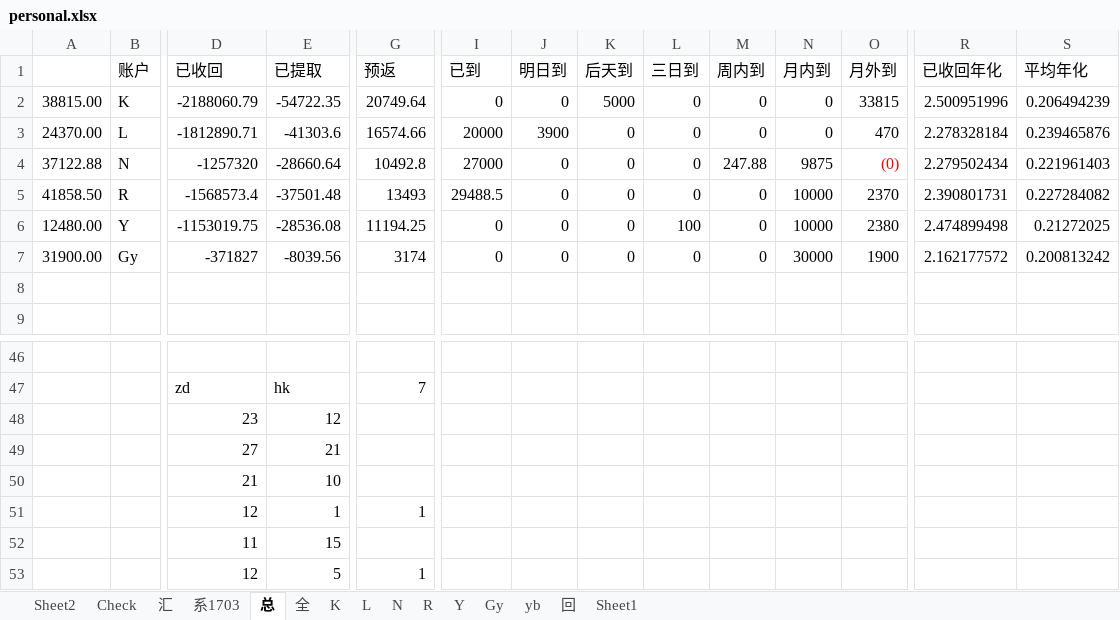
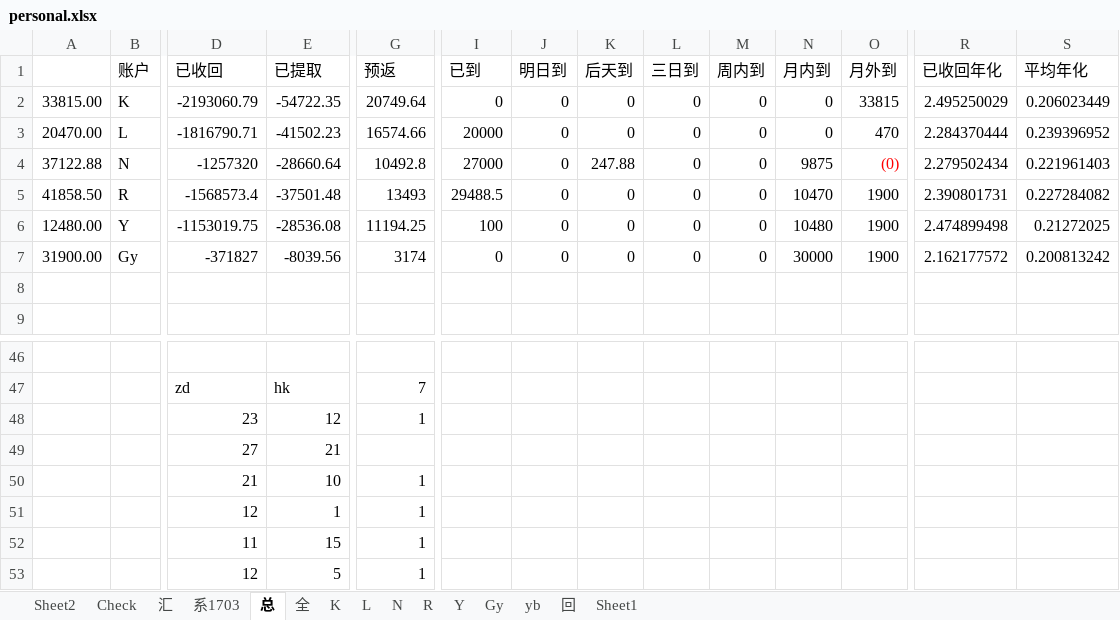
Before and after one commit to Kingva/minibondforstaging, an Excel workbook: aptop/personal.xlsx, sheet 总, drawn as a sheet; only a part is shown, gaps mark what is left out; values as stored, in another font and other column widths than the file's, no borders; the diff names each change by its address in the sheet, - before the commit and + after, or states it on an @@ line.

```diff
--- a/aptop/personal.xlsx (sheet 总)
+++ b/aptop/personal.xlsx (sheet 总)
-A2: 38815.00
+A2: 33815.00
-D2 (已收回): -2188060.79
+D2 (已收回): -2193060.79
-K2 (后天到): 5000
+K2 (后天到): 0
-R2 (已收回年化): 2.500951996
+R2 (已收回年化): 2.495250029
-S2 (平均年化): 0.206494239
+S2 (平均年化): 0.206023449
-A3: 24370.00
+A3: 20470.00
-D3 (已收回): -1812890.71
+D3 (已收回): -1816790.71
-E3 (已提取): -41303.6
+E3 (已提取): -41502.23
-J3 (明日到): 3900
+J3 (明日到): 0
-R3 (已收回年化): 2.278328184
+R3 (已收回年化): 2.284370444
-S3 (平均年化): 0.239465876
+S3 (平均年化): 0.239396952
-K4 (后天到): 0
+K4 (后天到): 247.88
-M4 (周内到): 247.88
+M4 (周内到): 0
-N5 (月内到): 10000
+N5 (月内到): 10470
-O5 (月外到): 2370
+O5 (月外到): 1900
-I6 (已到): 0
+I6 (已到): 100
-L6 (三日到): 100
+L6 (三日到): 0
-N6 (月内到): 10000
+N6 (月内到): 10480
-O6 (月外到): 2380
+O6 (月外到): 1900
-G48 (预返): (empty)
+G48 (预返): 1
-G50 (预返): (empty)
+G50 (预返): 1
-G52 (预返): (empty)
+G52 (预返): 1
```
Also changed, not shown: sheet 汇, sheet L, sheet 回, sheet K, sheet Sheet1, hidden cells, 1 other file.
